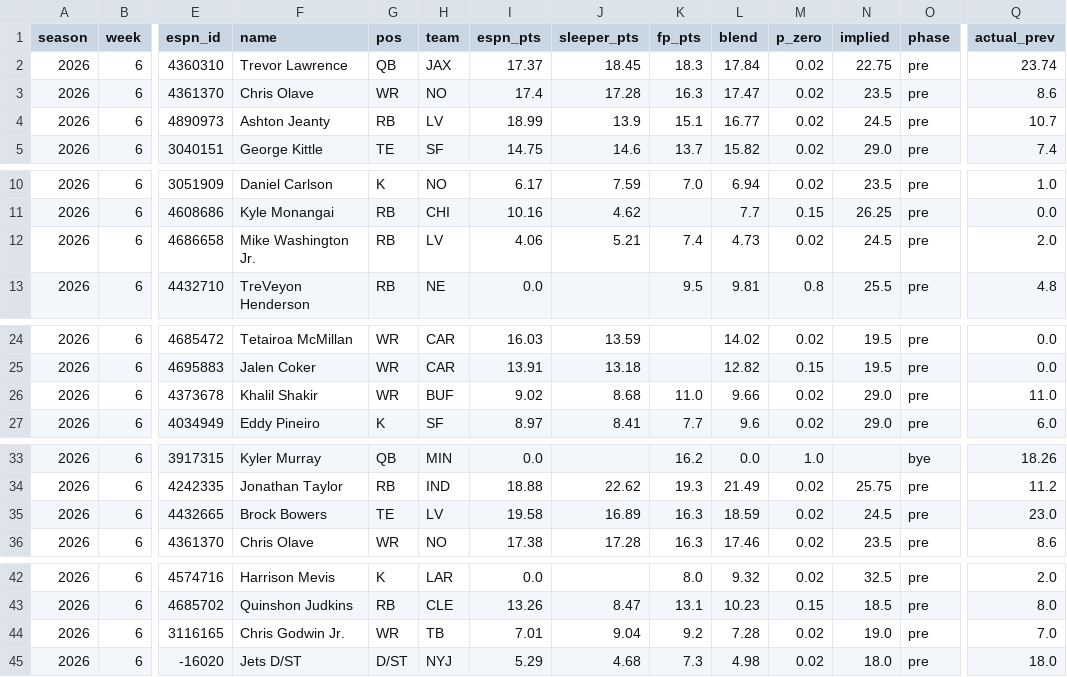
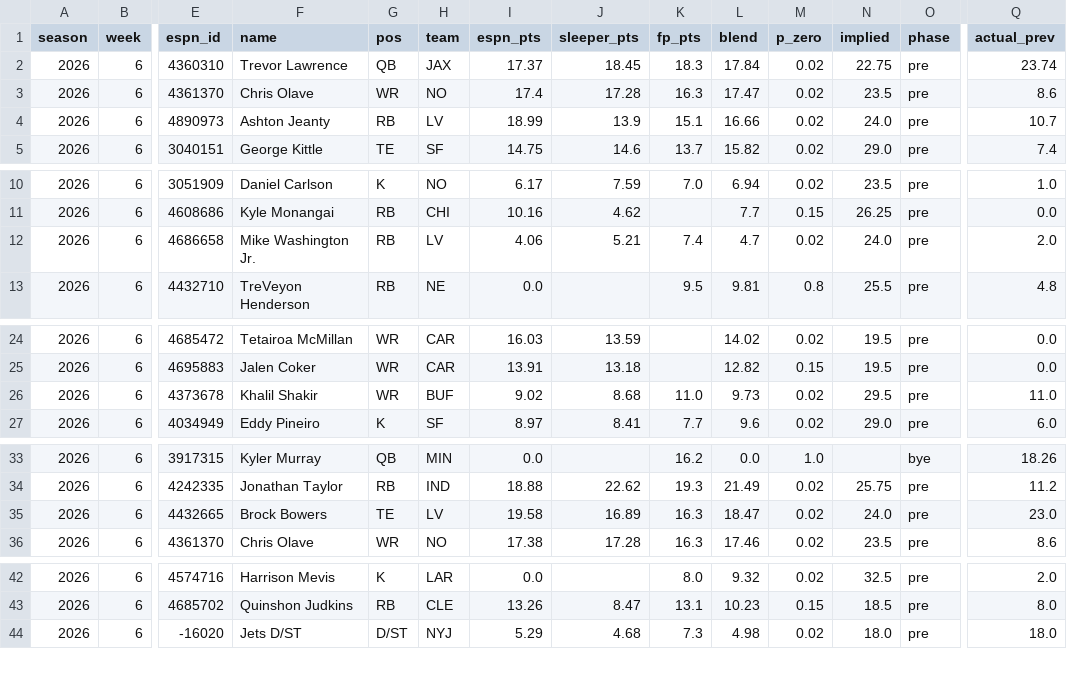
Before and after one commit to JXN-FPU/fantasy, a CSV file: data/projlog/2026-w06-2026-10-13.csv, drawn as a sheet; only a part is shown, gaps mark what is left out; rows hold the shown columns only; the diff names each change by its address in the sheet, - before the commit and + after, or states it on an @@ line.

Commit message:
projlog: week 6 2026-10-13 (evening re-run, short-row card)

```diff
--- a/data/projlog/2026-w06-2026-10-13.csv
+++ b/data/projlog/2026-w06-2026-10-13.csv
-L4 (blend): 16.77
+L4 (blend): 16.66
-N4 (implied): 24.5
+N4 (implied): 24.0
-L12 (blend): 4.73
+L12 (blend): 4.7
-N12 (implied): 24.5
+N12 (implied): 24.0
-L26 (blend): 9.66
+L26 (blend): 9.73
-N26 (implied): 29.0
+N26 (implied): 29.5
-L35 (blend): 18.59
+L35 (blend): 18.47
-N35 (implied): 24.5
+N35 (implied): 24.0
-row 44: 2026 | 6 | 3116165 | Chris Godwin Jr. | WR | TB | 7.01 | 9.04 | 9.2 | 7.28 | 0.02 | 19.0 | pre | 7.0
```
Also changed, not shown: 2 other files.
